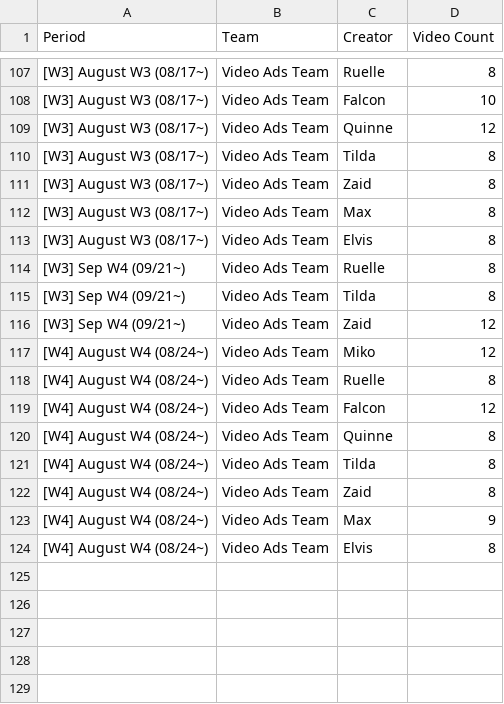
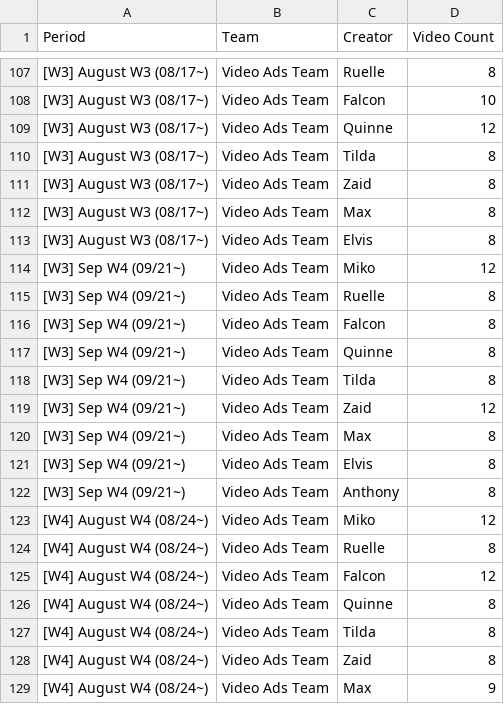
Before and after one commit to SCVN-Aaron/creative-tracker, a CSV file: data/latest.csv, drawn as a sheet; only a part is shown, gaps mark what is left out; removed rows and columns are numbered as before the commit, all else as after; the diff names each change by its address in the sheet, - before the commit and + after, or states it on an @@ line.

```diff
--- a/data/latest.csv
+++ b/data/latest.csv
+row 114: [W3] Sep W4 (09/21~) | Video Ads Team | Miko | 12
+row 116: [W3] Sep W4 (09/21~) | Video Ads Team | Falcon | 8
+row 117: [W3] Sep W4 (09/21~) | Video Ads Team | Quinne | 8
+row 120: [W3] Sep W4 (09/21~) | Video Ads Team | Max | 8
+row 121: [W3] Sep W4 (09/21~) | Video Ads Team | Elvis | 8
+row 122: [W3] Sep W4 (09/21~) | Video Ads Team | Anthony | 8
-row 124: [W4] August W4 (08/24~) | Video Ads Team | Elvis | 8
```
